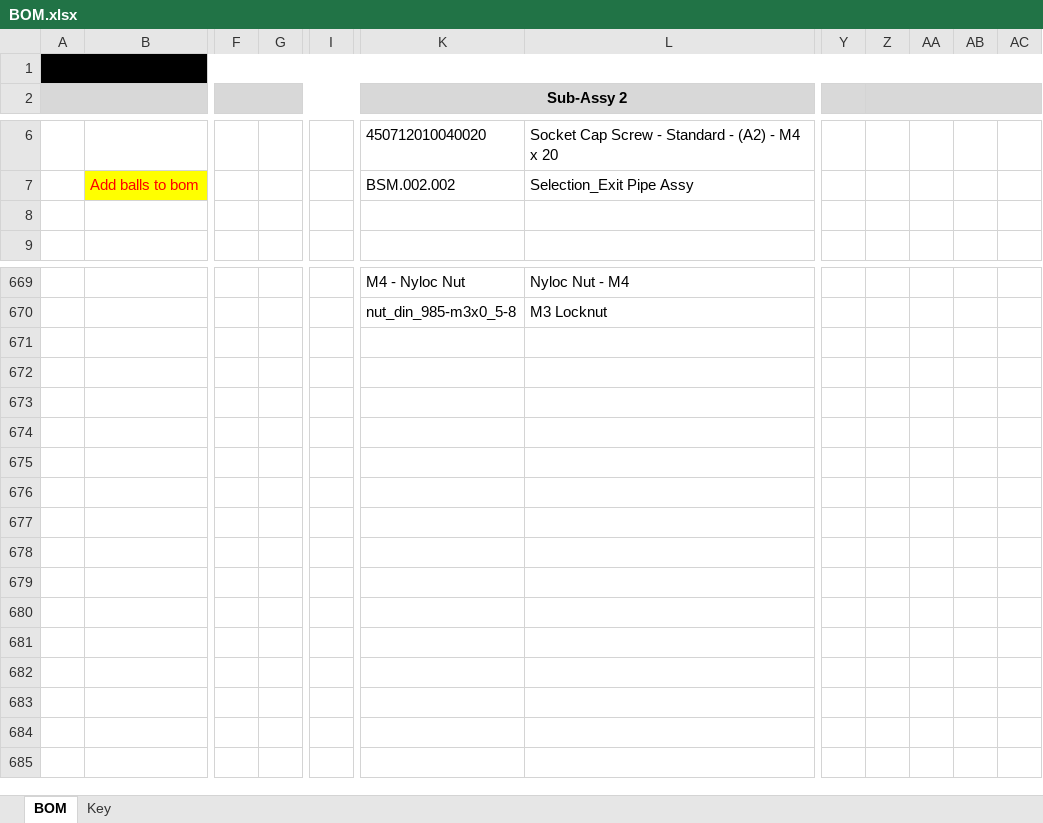
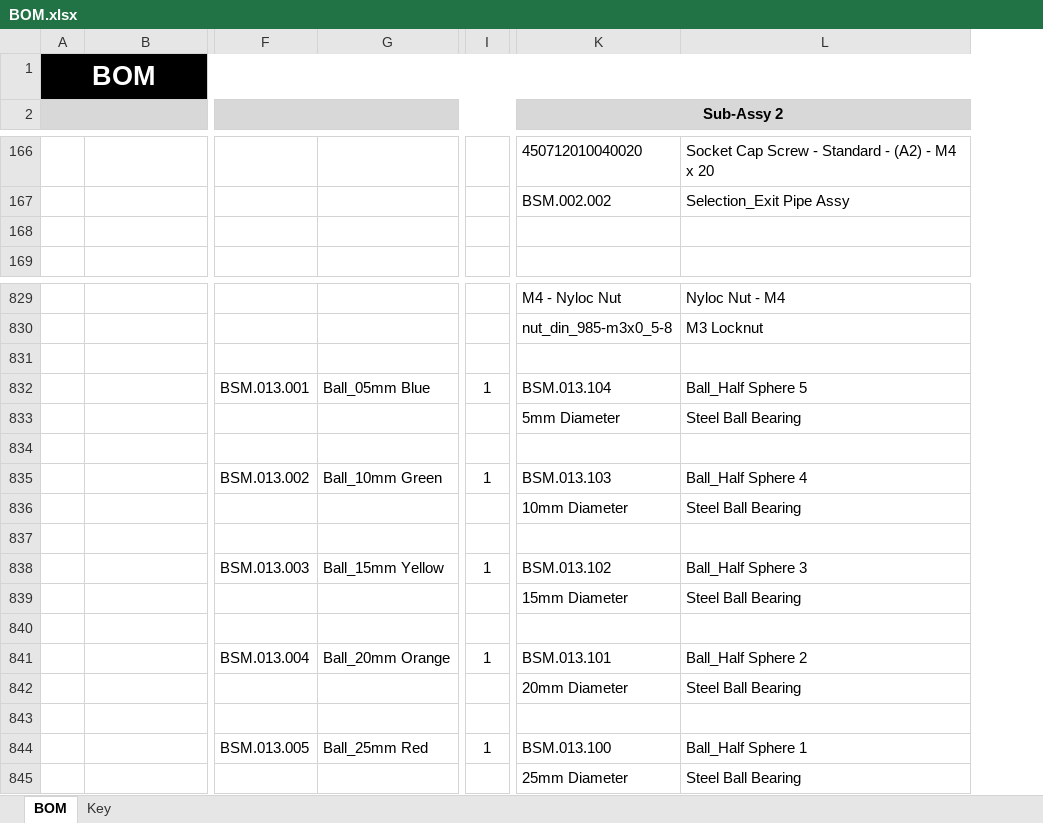
Before and after one commit to jamesrussellt/Ball-Machine, an Excel workbook: BOM.xlsx, sheet BOM, drawn as a sheet; only a part is shown, gaps mark what is left out; values as stored, in another font and other column widths than the file's, no borders; removed rows and columns are numbered as before the commit, all else as after; rows hold the shown columns only; the diff covers the shown part only; the diff names each change by its address in the sheet, - before the commit and + after, or states it on an @@ line.

```diff
--- a/BOM.xlsx (sheet BOM)
+++ b/BOM.xlsx (sheet BOM)
-column F, empty
-column G, empty
+column F, empty
+column G, empty
-column Y, empty
-column Z, empty
-column AA, empty
-column AB, empty
-column AC, empty
-A1: (empty)
+A1: BOM
-B167: Add balls to bom
+B167: (empty)
-B167 fill: #FFFF00
+B167 fill: none
+row 831: (empty)
+row 832:  |  | BSM.013.001 | Ball_05mm Blue | 1 | BSM.013.104 | Ball_Half Sphere 5
+row 833:  |  |  |  |  | 5mm Diameter | Steel Ball Bearing
+row 834: (empty)
+row 835:  |  | BSM.013.002 | Ball_10mm Green | 1 | BSM.013.103 | Ball_Half Sphere 4
+row 836:  |  |  |  |  | 10mm Diameter | Steel Ball Bearing
+row 837: (empty)
+row 838:  |  | BSM.013.003 | Ball_15mm Yellow | 1 | BSM.013.102 | Ball_Half Sphere 3
+row 839:  |  |  |  |  | 15mm Diameter | Steel Ball Bearing
+row 840: (empty)
+row 841:  |  | BSM.013.004 | Ball_20mm Orange | 1 | BSM.013.101 | Ball_Half Sphere 2
+row 842:  |  |  |  |  | 20mm Diameter | Steel Ball Bearing
+row 843: (empty)
+row 844:  |  | BSM.013.005 | Ball_25mm Red | 1 | BSM.013.100 | Ball_Half Sphere 1
+row 845:  |  |  |  |  | 25mm Diameter | Steel Ball Bearing
```
Also changed, not shown: 160 added rows, 10 edited cells and cell formats elsewhere in this sheet, 22 other files.
